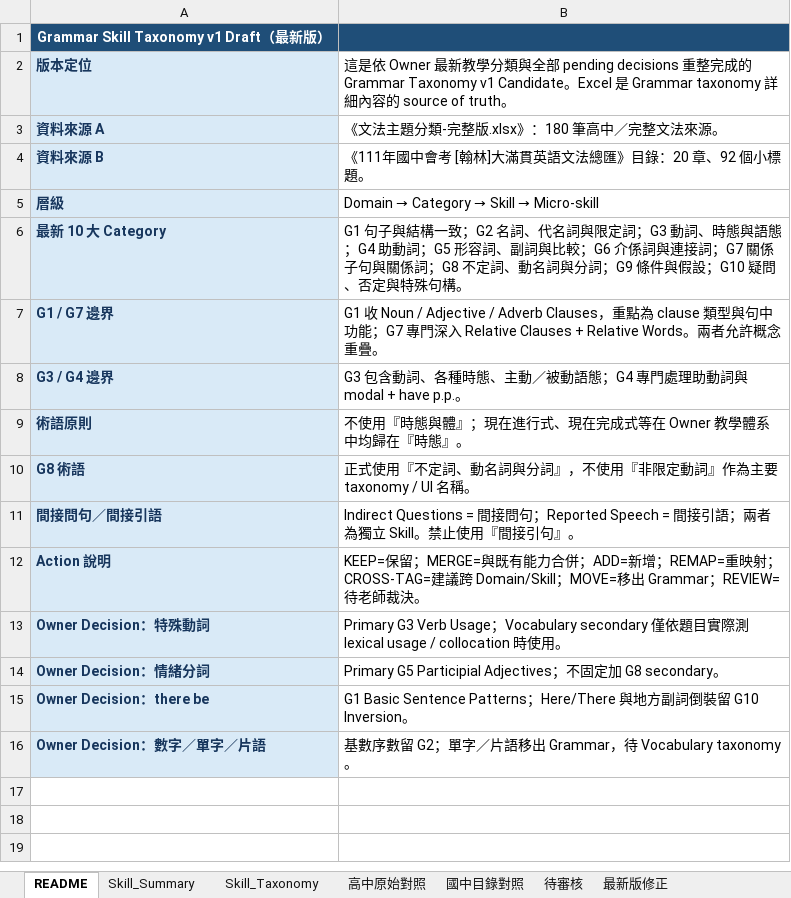
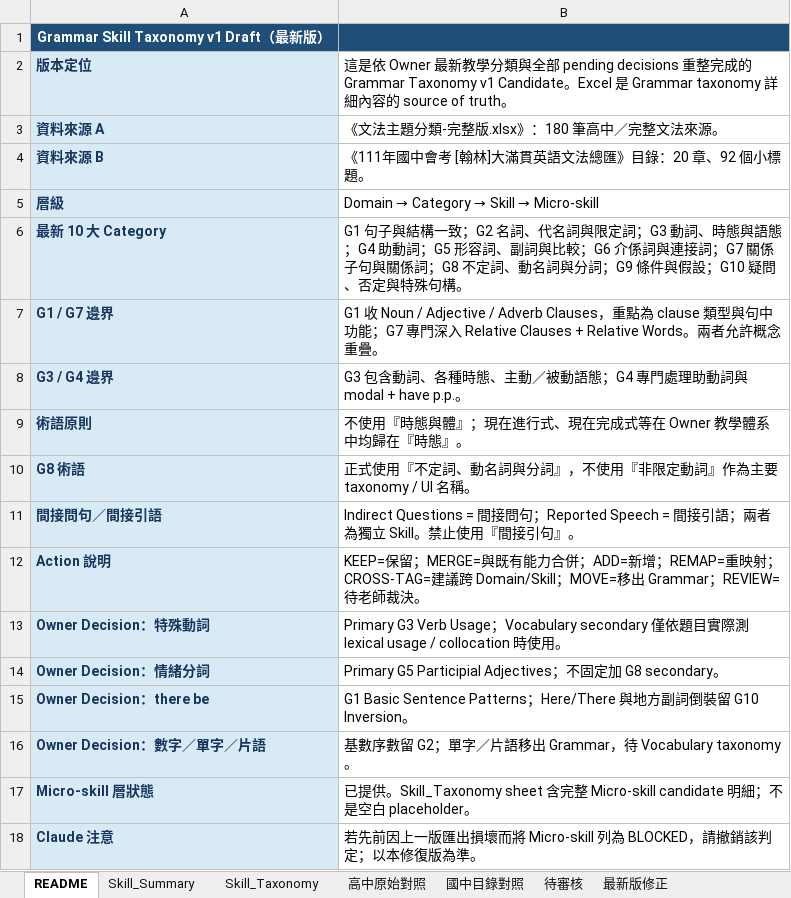
Before and after one commit to nonstopjazz/mock-exam-ace, an Excel workbook: docs/learn/grammar-taxonomy/Grammar_Skill_Taxonomy_v1.xlsx, sheet README, drawn as a sheet; values as stored, in another font and other column widths than the file's, no borders; the diff names each change by its address in the sheet, - before the commit and + after, or states it on an @@ line.

```diff
--- a/docs/learn/grammar-taxonomy/Grammar_Skill_Taxonomy_v1.xlsx (sheet README)
+++ b/docs/learn/grammar-taxonomy/Grammar_Skill_Taxonomy_v1.xlsx (sheet README)
+row 17: Micro-skill 層狀態 | 已提供。Skill_Taxonomy sheet 含完整 Micro-skill candidate 明細；不是空白 placeholder。
+row 18: Claude 注意 | 若先前因上一版匯出損壞而將 Micro-skill 列為 BLOCKED，請撤銷該判定；以本修復版為準。
```
Also changed, not shown: sheet Skill_Taxonomy, 4 other files.
